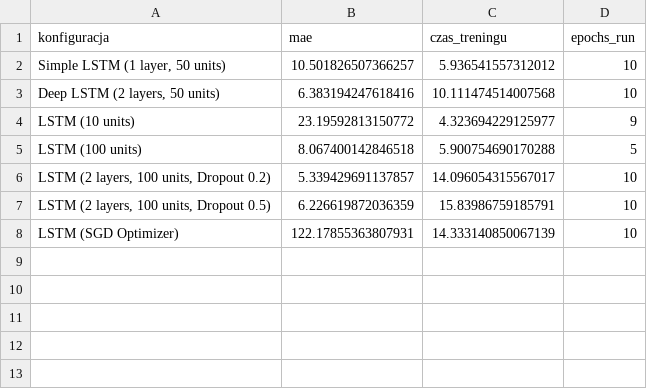
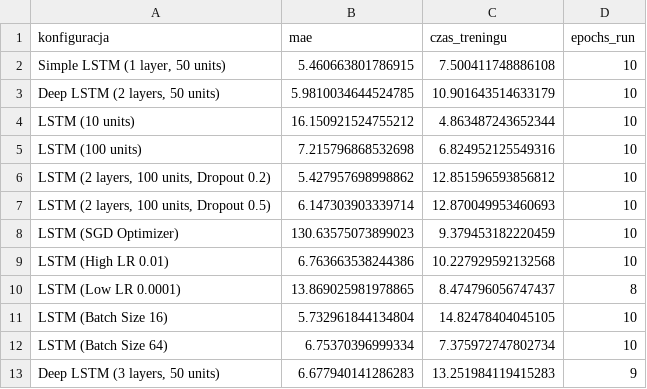
Before and after one commit to Wojteg799/LSTM_Project, a CSV file: output/experiment_results.csv, drawn as a sheet.

Commit message:
add  more experiment configurations and update readme

```diff
--- a/output/experiment_results.csv
+++ b/output/experiment_results.csv
@@ -1,8 +1,13 @@
 konfiguracja,mae,czas_treningu,epochs_run
-"Simple LSTM (1 layer, 50 units)",10.501826507366257,5.936541557312012,10
-"Deep LSTM (2 layers, 50 units)",6.383194247618416,10.111474514007568,10
-LSTM (10 units),23.19592813150772,4.323694229125977,9
-LSTM (100 units),8.067400142846518,5.900754690170288,5
-"LSTM (2 layers, 100 units, Dropout 0.2)",5.339429691137857,14.096054315567017,10
-"LSTM (2 layers, 100 units, Dropout 0.5)",6.226619872036359,15.83986759185791,10
-LSTM (SGD Optimizer),122.17855363807931,14.333140850067139,10
+"Simple LSTM (1 layer, 50 units)",5.460663801786915,7.500411748886108,10
+"Deep LSTM (2 layers, 50 units)",5.9810034644524785,10.901643514633179,10
+LSTM (10 units),16.150921524755212,4.863487243652344,10
+LSTM (100 units),7.215796868532698,6.824952125549316,10
+"LSTM (2 layers, 100 units, Dropout 0.2)",5.427957698998862,12.851596593856812,10
+"LSTM (2 layers, 100 units, Dropout 0.5)",6.147303903339714,12.870049953460693,10
+LSTM (SGD Optimizer),130.63575073899023,9.379453182220459,10
+LSTM (High LR 0.01),6.763663538244386,10.227929592132568,10
+LSTM (Low LR 0.0001),13.869025981978865,8.474796056747437,8
+LSTM (Batch Size 16),5.732961844134804,14.82478404045105,10
+LSTM (Batch Size 64),6.75370396999334,7.375972747802734,10
+"Deep LSTM (3 layers, 50 units)",6.677940141286283,13.251984119415283,9
```
Also changed, not shown: 27 other files.
